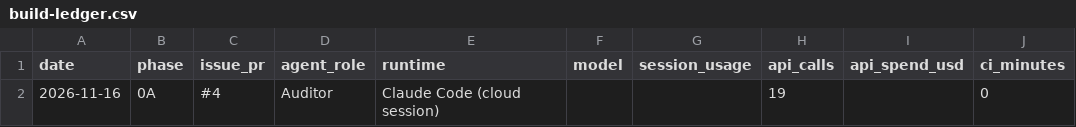
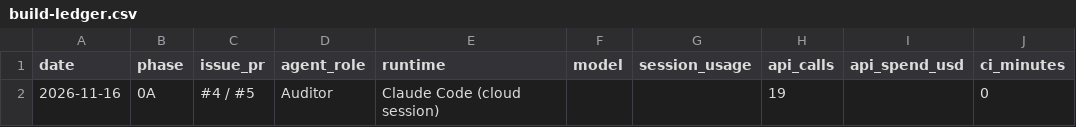
Before and after one commit to kishanbala/careers-ops, a CSV file: docs/build-ledger.csv, drawn as a sheet; only a part is shown; the diff names each change by its address in the sheet, - before the commit and + after, or states it on an @@ line.

```diff
--- a/docs/build-ledger.csv
+++ b/docs/build-ledger.csv
-C2 (issue_pr): #4
+C2 (issue_pr): #4 / #5
```
